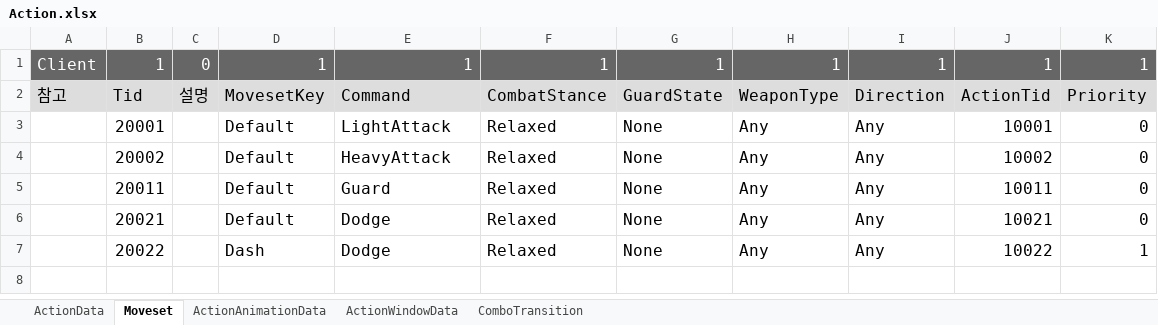
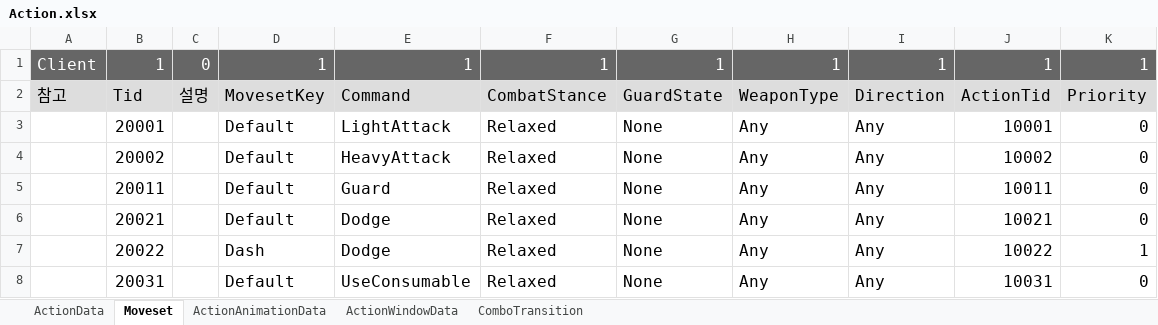
Before and after one commit to WantedBA/ProjectBA, an Excel workbook: BADesign/Excel/Action.xlsx, sheet Moveset, drawn as a sheet; values as stored, in another font and other column widths than the file's, no borders; the diff names each change by its address in the sheet, - before the commit and + after, or states it on an @@ line.

```diff
--- a/BADesign/Excel/Action.xlsx (sheet Moveset)
+++ b/BADesign/Excel/Action.xlsx (sheet Moveset)
+row 8:  | 20031 |  | Default | UseConsumable | Relaxed | None | Any | Any | 10031 | 0
```
Also changed, not shown: sheet ActionData, sheet ActionAnimationData, BADesign/Excel/Player.xlsx, 16 other files.
